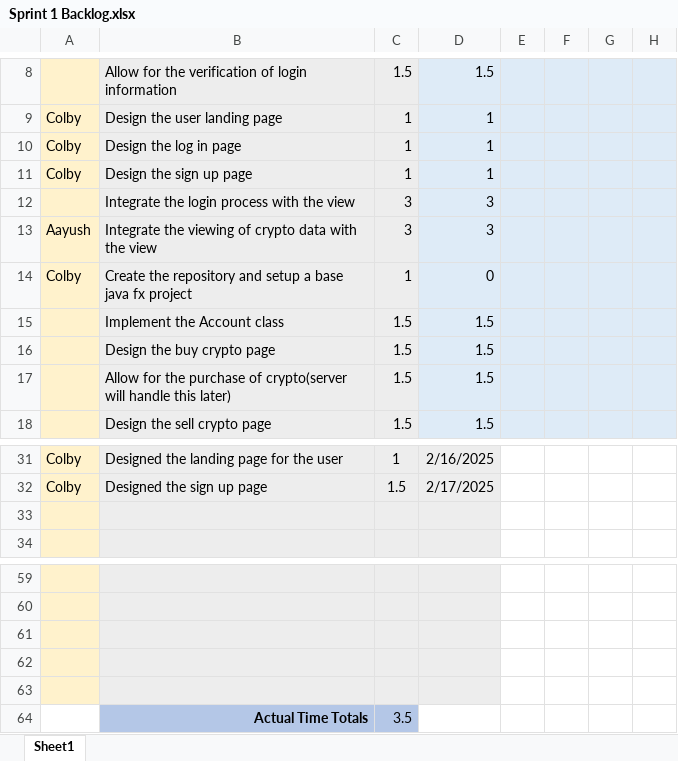
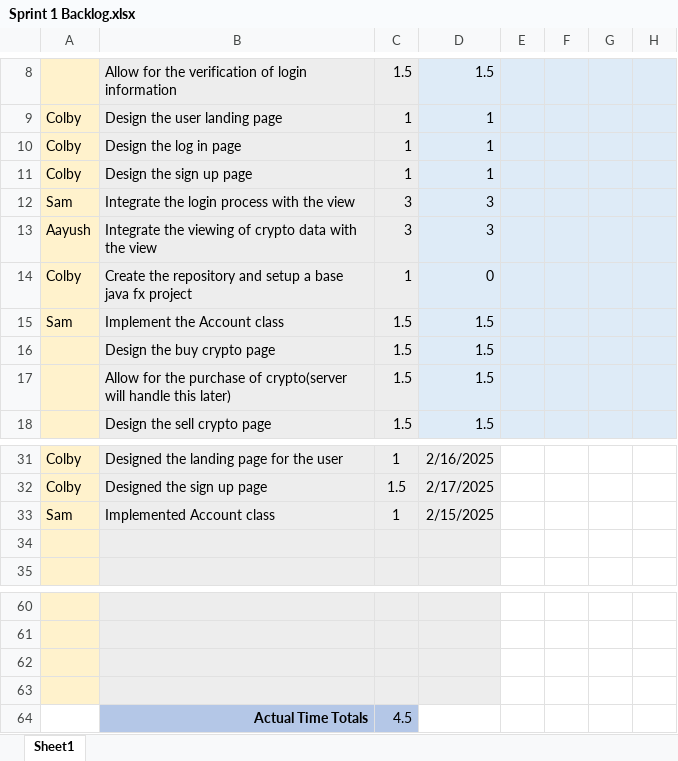
Before and after one commit to cdanie23/Portfolio-Manager, an Excel workbook: Documentation/Sprint 1 Backlog.xlsx, sheet Sheet1, drawn as a sheet; only a part is shown, gaps mark what is left out; values as stored, in another font and other column widths than the file's, no borders; charts and pictures not drawn; removed rows and columns are numbered as before the commit, all else as after; rows hold the shown columns only; the diff names each change by its address in the sheet, - before the commit and + after, or states it on an @@ line.

Commit message:
Update Sprint 1 Backlog
Updated Sprint 1 Backlog with completed task, implementing the Account class, and the next planned task, integrating the login process with the view.

```diff
--- a/Documentation/Sprint 1 Backlog.xlsx (sheet Sheet1)
+++ b/Documentation/Sprint 1 Backlog.xlsx (sheet Sheet1)
-A12: (empty)
+A12: Sam
-A15: (empty)
+A15: Sam
+row 33: Sam | Implemented Account class | 1 | 2/15/2025
-A64 fill: #FFF2CC
+A64 fill: none
-row 64: (empty)
+row 64:  | Actual Time Totals | 4.5
-B64:C64 fill: #EDEDED
+B64:C64 fill: #B4C7E7
-D64 fill: #EDEDED
+D64 fill: none
-row 64:  | Actual Time Totals | 3.5
```
